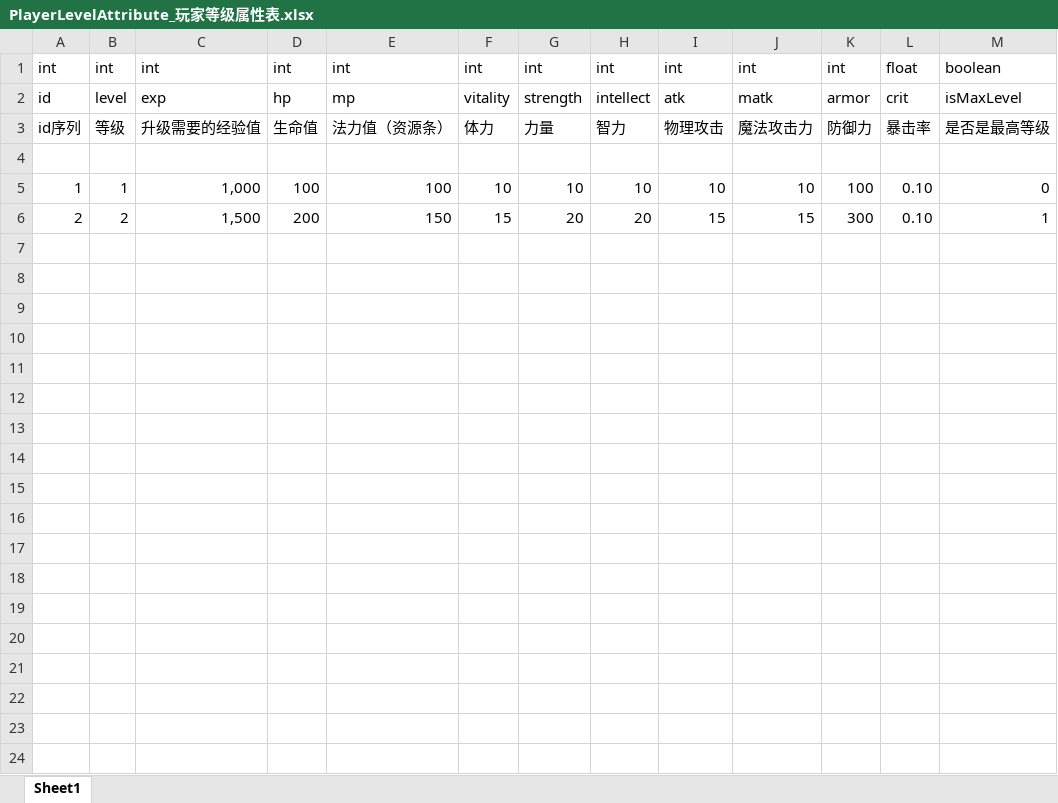
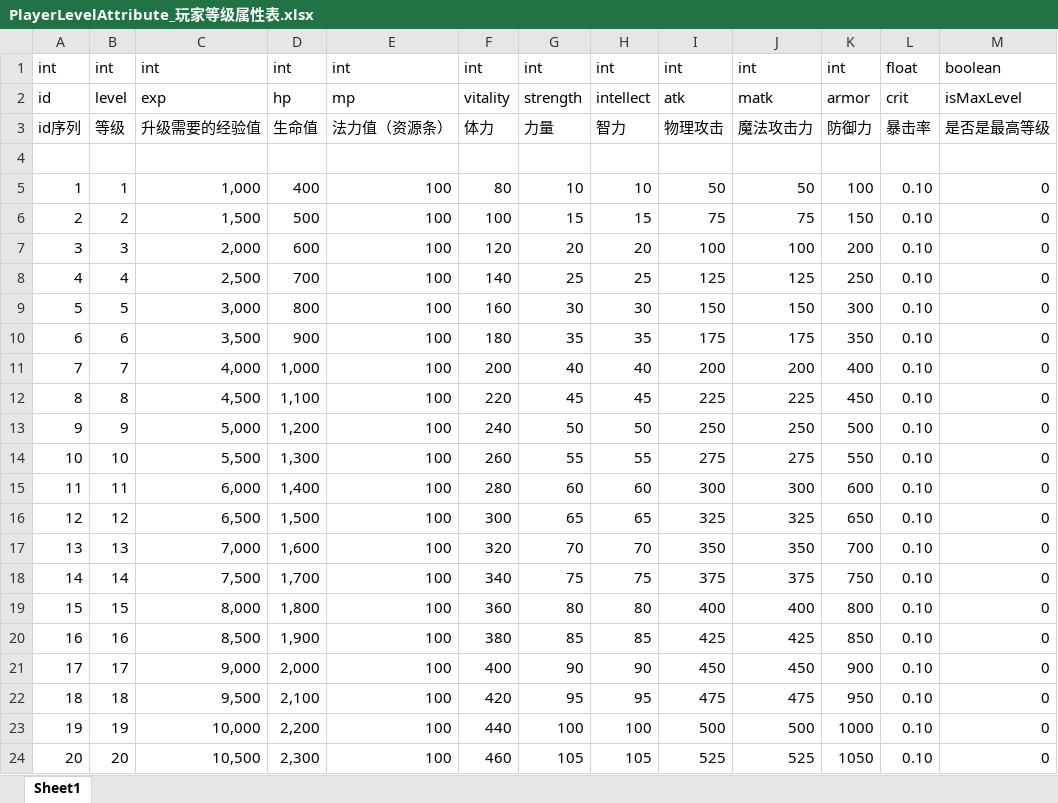
Before and after one commit to shishenbaiye/diurenmw, an Excel workbook: diurenmw/Excels/PlayerLevelAttribute_玩家等级属性表.xlsx, sheet Sheet1, drawn as a sheet; only a part is shown; values as stored, in another font and other column widths than the file's, no borders; the diff covers the shown part only; the diff names each change by its address in the sheet, - before the commit and + after, or states it on an @@ line.

```diff
--- a/diurenmw/Excels/PlayerLevelAttribute_玩家等级属性表.xlsx (sheet Sheet1)
+++ b/diurenmw/Excels/PlayerLevelAttribute_玩家等级属性表.xlsx (sheet Sheet1)
-D5: 100
+D5: 400
-F5: 10
+F5: 80
-I5: 10
+I5: 50
-J5: 10
+J5: 50
-D6: 200
+D6: 500
-E6: 150
+E6: 100
-F6: 15
+F6: 100
-G6: 20
+G6: 15
-H6: 20
+H6: 15
-I6: 15
+I6: 75
-J6: 15
+J6: 75
-K6: 300
+K6: 150
-M6: 1
+M6: 0
+row 7: 3 | 3 | 2,000 | 600 | 100 | 120 | 20 | 20 | 100 | 100 | 200 | 0.10 | 0
+row 8: 4 | 4 | 2,500 | 700 | 100 | 140 | 25 | 25 | 125 | 125 | 250 | 0.10 | 0
+row 9: 5 | 5 | 3,000 | 800 | 100 | 160 | 30 | 30 | 150 | 150 | 300 | 0.10 | 0
+row 10: 6 | 6 | 3,500 | 900 | 100 | 180 | 35 | 35 | 175 | 175 | 350 | 0.10 | 0
+row 11: 7 | 7 | 4,000 | 1,000 | 100 | 200 | 40 | 40 | 200 | 200 | 400 | 0.10 | 0
+row 12: 8 | 8 | 4,500 | 1,100 | 100 | 220 | 45 | 45 | 225 | 225 | 450 | 0.10 | 0
+row 13: 9 | 9 | 5,000 | 1,200 | 100 | 240 | 50 | 50 | 250 | 250 | 500 | 0.10 | 0
+row 14: 10 | 10 | 5,500 | 1,300 | 100 | 260 | 55 | 55 | 275 | 275 | 550 | 0.10 | 0
+row 15: 11 | 11 | 6,000 | 1,400 | 100 | 280 | 60 | 60 | 300 | 300 | 600 | 0.10 | 0
+row 16: 12 | 12 | 6,500 | 1,500 | 100 | 300 | 65 | 65 | 325 | 325 | 650 | 0.10 | 0
+row 17: 13 | 13 | 7,000 | 1,600 | 100 | 320 | 70 | 70 | 350 | 350 | 700 | 0.10 | 0
+row 18: 14 | 14 | 7,500 | 1,700 | 100 | 340 | 75 | 75 | 375 | 375 | 750 | 0.10 | 0
+row 19: 15 | 15 | 8,000 | 1,800 | 100 | 360 | 80 | 80 | 400 | 400 | 800 | 0.10 | 0
+row 20: 16 | 16 | 8,500 | 1,900 | 100 | 380 | 85 | 85 | 425 | 425 | 850 | 0.10 | 0
+row 21: 17 | 17 | 9,000 | 2,000 | 100 | 400 | 90 | 90 | 450 | 450 | 900 | 0.10 | 0
+row 22: 18 | 18 | 9,500 | 2,100 | 100 | 420 | 95 | 95 | 475 | 475 | 950 | 0.10 | 0
+row 23: 19 | 19 | 10,000 | 2,200 | 100 | 440 | 100 | 100 | 500 | 500 | 1000 | 0.10 | 0
+row 24: 20 | 20 | 10,500 | 2,300 | 100 | 460 | 105 | 105 | 525 | 525 | 1050 | 0.10 | 0
```
Also changed, not shown: 30 added rows elsewhere in this sheet, diurenmw/Excels/ArmorObj_防具类型表.xlsx, diurenmw/Excels/JewelryObj_首饰类型表.xlsx, 4 other files.
